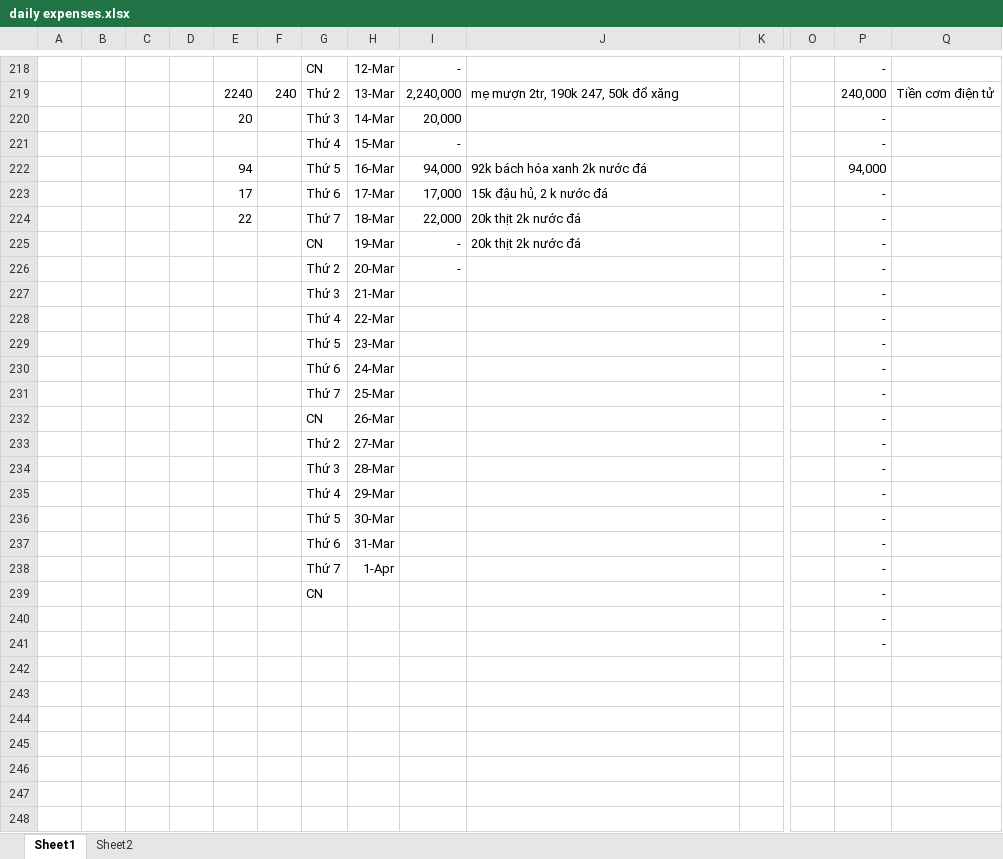
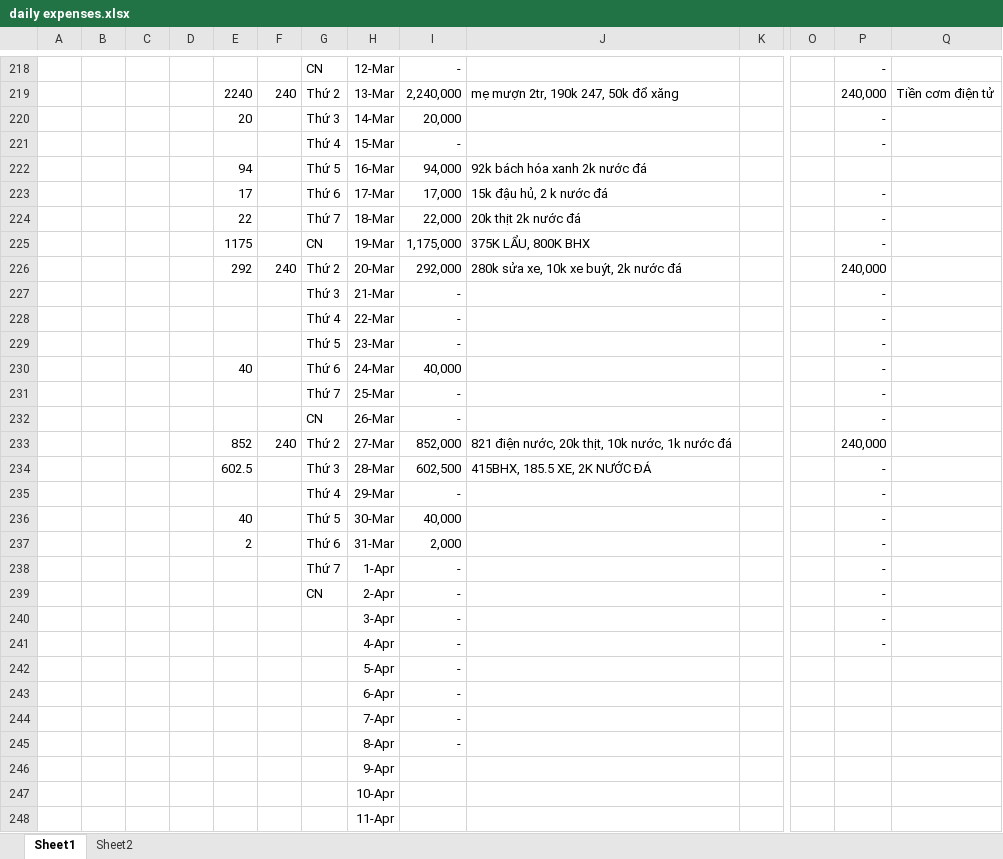
Before and after one commit to longnguyen1233/arduino, an Excel workbook: daily expenses.xlsx, sheet Sheet1, drawn as a sheet; only a part is shown, gaps mark what is left out; values as stored, in another font and other column widths than the file's, no borders; removed rows and columns are numbered as before the commit, all else as after; rows hold the shown columns only; the diff covers the shown part only; the diff names each change by its address in the sheet, - before the commit and + after, or states it on an @@ line.

```diff
--- a/daily expenses.xlsx (sheet Sheet1)
+++ b/daily expenses.xlsx (sheet Sheet1)
-P222: 94,000
+P222: (empty)
-E225: (empty)
+E225: 1175
-I225: -
+I225: 1,175,000
-J225: 20k thịt 2k nước đá
+J225: 375K LẨU, 800K BHX
-row 226:  |  |  |  |  |  | Thứ 2 | 20-Mar | - |  |  |  | -
+row 226:  |  |  |  | 292 | 240 | Thứ 2 | 20-Mar | 292,000 | 280k sửa xe, 10k xe buýt, 2k nước đá |  |  | 240,000
-I227:I229: (empty)
+I227:I229: -
-E230: (empty)
+E230: 40
-I230: (empty)
+I230: 40,000
-I231:I232: (empty)
+I231:I232: -
-row 233:  |  |  |  |  |  | Thứ 2 | 27-Mar |  |  |  |  | -
-row 234:  |  |  |  |  |  | Thứ 3 | 28-Mar |  |  |  |  | -
+row 233:  |  |  |  | 852 | 240 | Thứ 2 | 27-Mar | 852,000 | 821 điện nước, 20k thịt, 10k nước, 1k nước đá |  |  | 240,000
+row 234:  |  |  |  | 602.5 |  | Thứ 3 | 28-Mar | 602,500 | 415BHX, 185.5 XE, 2K NƯỚC ĐÁ |  |  | -
-I235: (empty)
+I235: -
-E236: (empty)
+E236: 40
-I236: (empty)
+I236: 40,000
-E237: (empty)
+E237: 2
-I237: (empty)
+I237: 2,000
-I238:I239: (empty)
+I238:I239: -
-H239: (empty)
+H239: 2-Apr
-row 240:  |  |  |  |  |  |  |  |  |  |  |  | -
-row 241:  |  |  |  |  |  |  |  |  |  |  |  | -
+row 240:  |  |  |  |  |  |  | 3-Apr | - |  |  |  | -
+row 241:  |  |  |  |  |  |  | 4-Apr | - |  |  |  | -
+row 242:  |  |  |  |  |  |  | 5-Apr | -
+row 243:  |  |  |  |  |  |  | 6-Apr | -
+row 244:  |  |  |  |  |  |  | 7-Apr | -
+row 245:  |  |  |  |  |  |  | 8-Apr | -
+row 246:  |  |  |  |  |  |  | 9-Apr
+row 247:  |  |  |  |  |  |  | 10-Apr
+row 248:  |  |  |  |  |  |  | 11-Apr
```
Also changed, not shown: 214 added rows elsewhere in this sheet, 1 other file.
